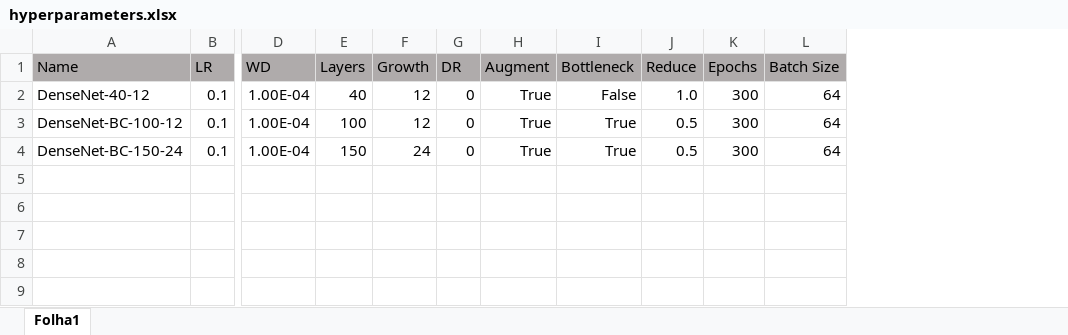
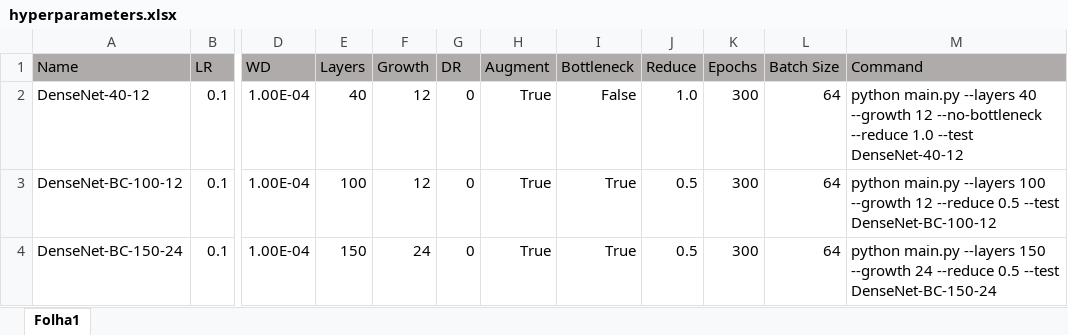
Before and after one commit to Necas209/DenseNet-PyTorch, an Excel workbook: runs/hyperparameters.xlsx, sheet Folha1, drawn as a sheet; only a part is shown, gaps mark what is left out; values as stored, in another font and other column widths than the file's, no borders; the diff names each change by its address in the sheet, - before the commit and + after, or states it on an @@ line.

```diff
--- a/runs/hyperparameters.xlsx (sheet Folha1)
+++ b/runs/hyperparameters.xlsx (sheet Folha1)
+column M (Command), rows 2-4: python main.py --layers 40 --growth 12 --no-bottleneck --reduce 1.0 --test DenseNet-40-12 | python main.py --layers 100 --growth 12 --reduce 0.5 --test DenseNet-BC-100-12 | python main.py --layers 150 --growth 24 --reduce 0.5 --test DenseNet-BC-150-24
```
Also changed, not shown: 1 other file.
